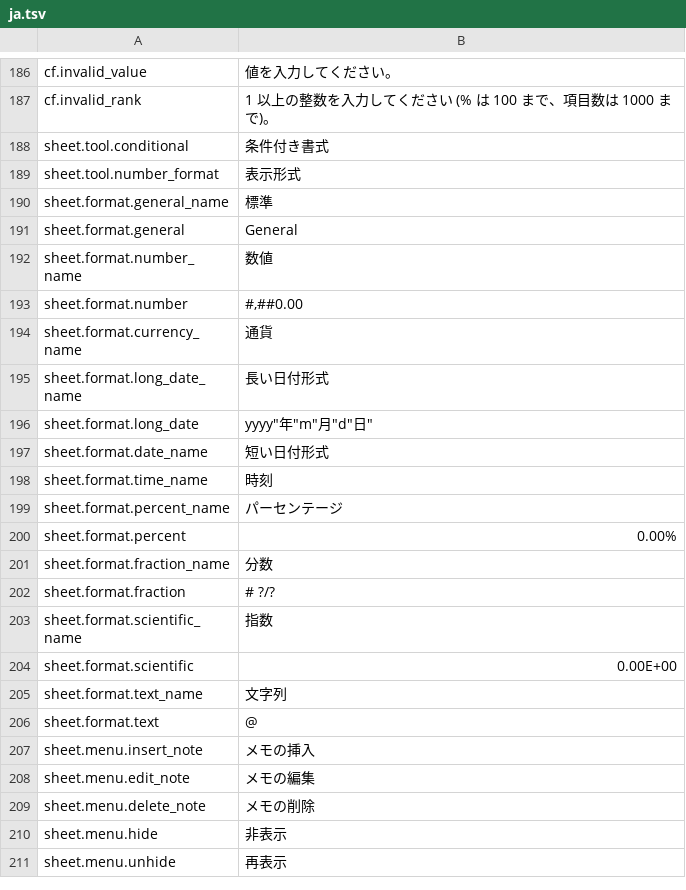
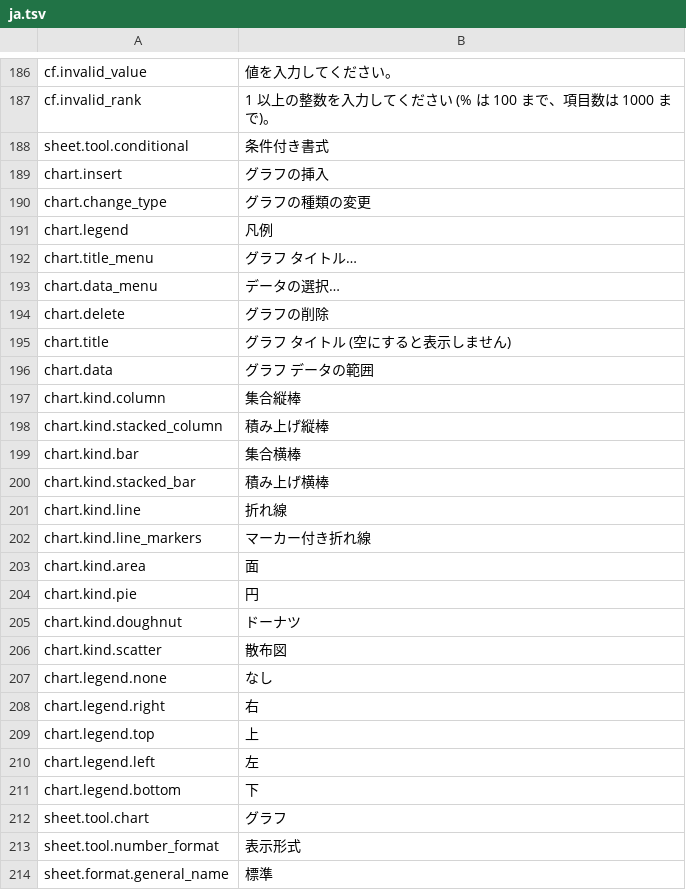
Before and after one commit to jade-rs/jade-office, a TSV file: crates/jade-gpui-app/i18n/ja.tsv, drawn as a sheet; only a part is shown, gaps mark what is left out; the shorter side is filled out with more unchanged rows.

```diff
--- a/crates/jade-gpui-app/i18n/ja.tsv
+++ b/crates/jade-gpui-app/i18n/ja.tsv
@@ -188,2 +188,26 @@ cf.invalid_rank	1 以上の整数を入力してください (% は 100 まで
 sheet.tool.conditional	条件付き書式
+chart.insert	グラフの挿入
+chart.change_type	グラフの種類の変更
+chart.legend	凡例
+chart.title_menu	グラフ タイトル…
+chart.data_menu	データの選択…
+chart.delete	グラフの削除
+chart.title	グラフ タイトル (空にすると表示しません)
+chart.data	グラフ データの範囲
+chart.kind.column	集合縦棒
+chart.kind.stacked_column	積み上げ縦棒
+chart.kind.bar	集合横棒
+chart.kind.stacked_bar	積み上げ横棒
+chart.kind.line	折れ線
+chart.kind.line_markers	マーカー付き折れ線
+chart.kind.area	面
+chart.kind.pie	円
+chart.kind.doughnut	ドーナツ
+chart.kind.scatter	散布図
+chart.legend.none	なし
+chart.legend.right	右
+chart.legend.top	上
+chart.legend.left	左
+chart.legend.bottom	下
+sheet.tool.chart	グラフ
 sheet.tool.number_format	表示形式
```
Also changed, not shown: crates/jade-gpui-app/i18n/en.tsv, 13 other files.
